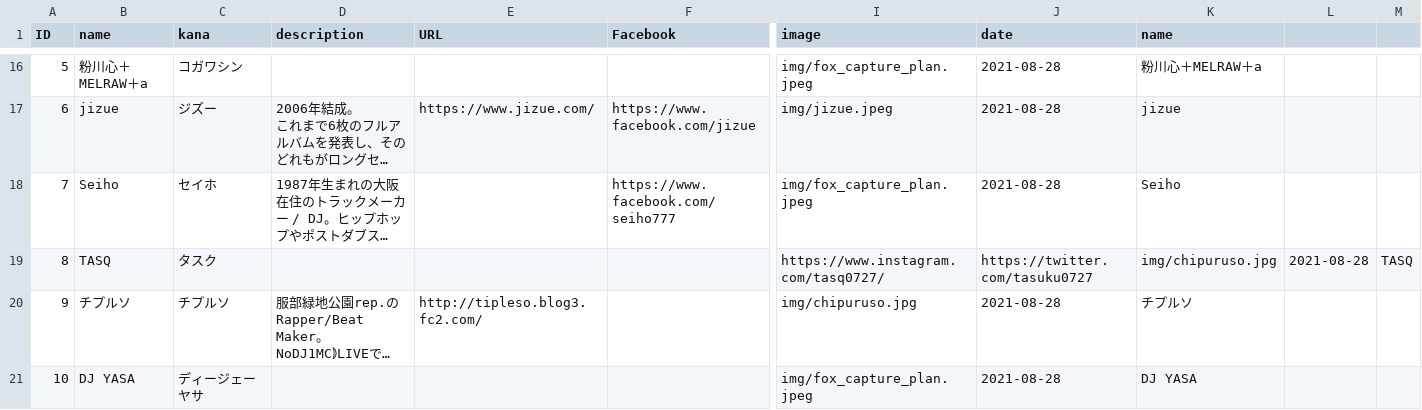
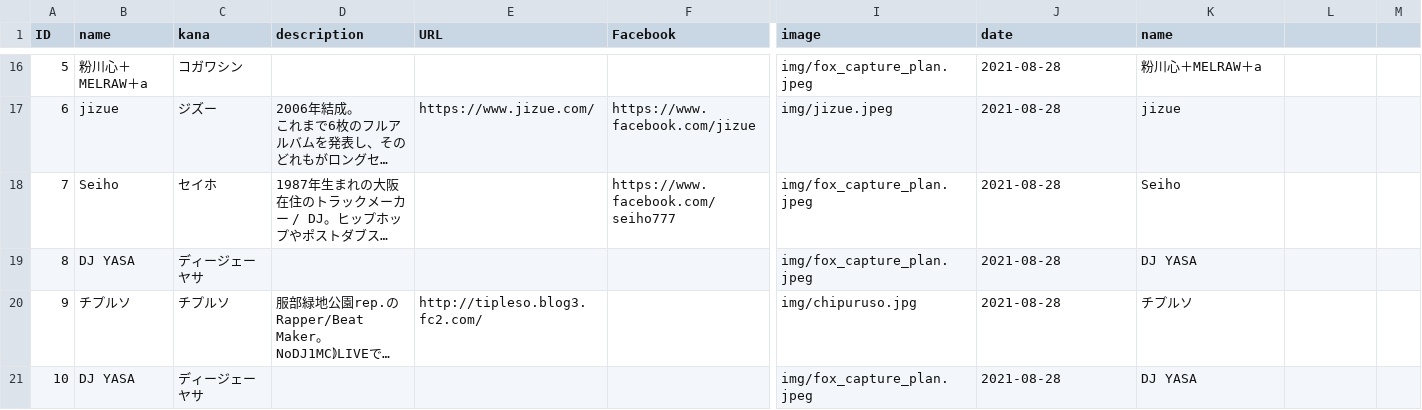
Before and after one commit to shirayamamusicvillage/shirayamamusicvillage.github.io, a CSV file: csv/artists.csv, drawn as a sheet; only a part is shown, gaps mark what is left out; long unchanged cells end in …; removed rows and columns are numbered as before the commit, all else as after; rows hold the shown columns only; the diff names each change by its address in the sheet, - before the commit and + after, or states it on an @@ line.

Commit message:
Update artists.csv

```diff
--- a/csv/artists.csv
+++ b/csv/artists.csv
-row 19: 8 | TASQ | タスク |  |  |  | https://www.instagram.com/tasq0727/ | https://twitter.com/tasuku0727 | img/chipuruso.jpg | 2021-08-28 | TASQ
+row 19: 8 | DJ YASA | ディージェーヤサ |  |  |  | img/fox_capture_plan.jpeg | 2021-08-28 | DJ YASA
```
